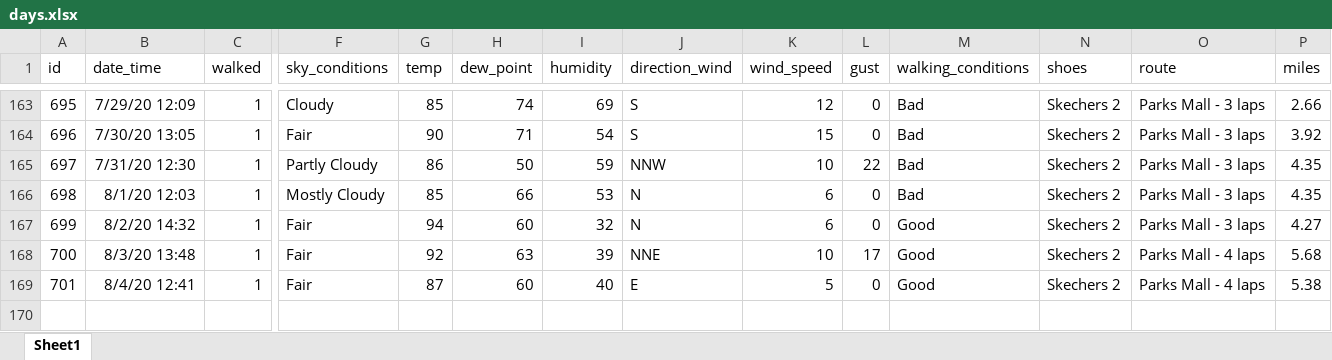
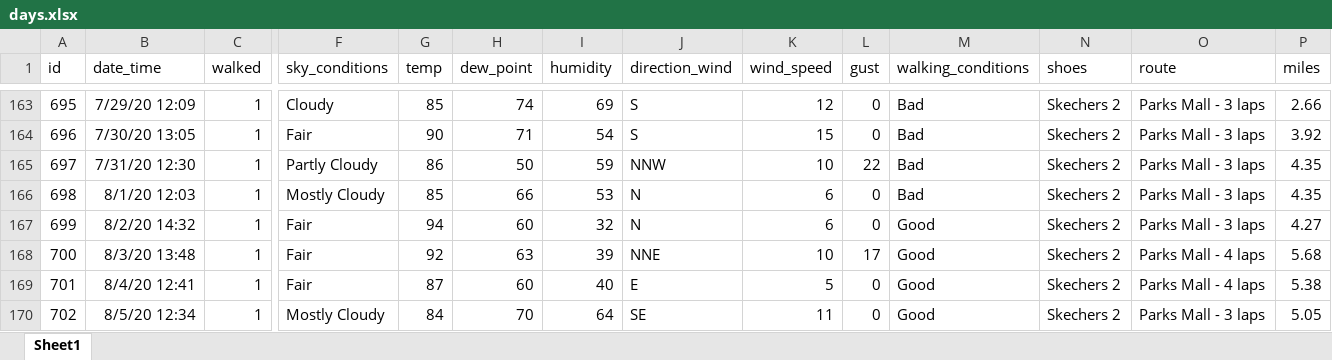
Before and after one commit to gitHubSlinkman/MyWalks, an Excel workbook: data/days.xlsx, sheet Sheet1, drawn as a sheet; only a part is shown, gaps mark what is left out; values as stored, in another font and other column widths than the file's, no borders; rows hold the shown columns only; the diff names each change by its address in the sheet, - before the commit and + after, or states it on an @@ line.

Commit message:
2020-08-05 2020
1. Added today's walk to data/days/xlsx

```diff
--- a/data/days.xlsx (sheet Sheet1)
+++ b/data/days.xlsx (sheet Sheet1)
+row 170: 702 | 8/5/20 12:34 | 1 | Mostly Cloudy | 84 | 70 | 64 | SE | 11 | 0 | Good | Skechers 2 | Parks Mall - 3 laps | 5.05
```
